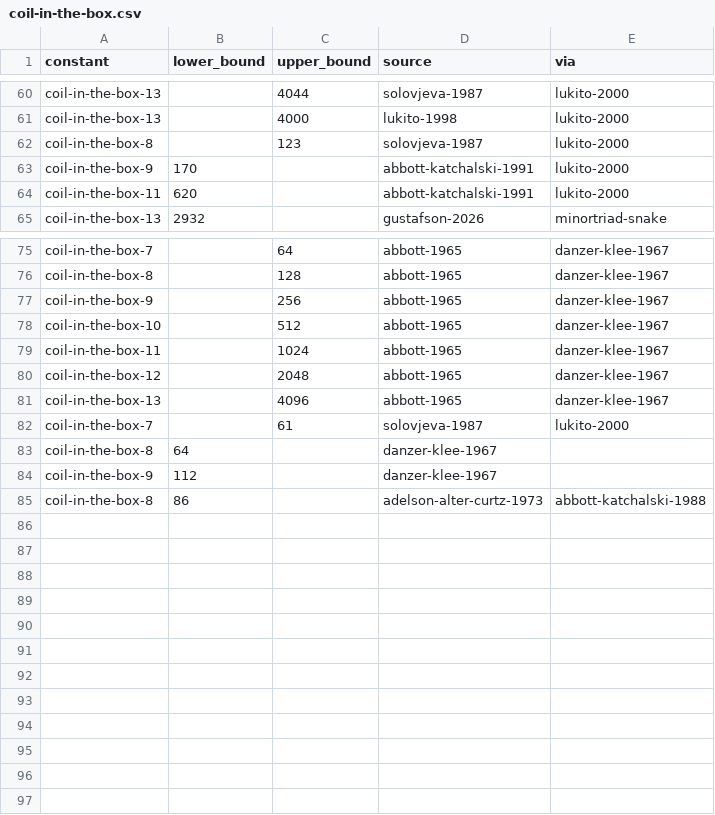
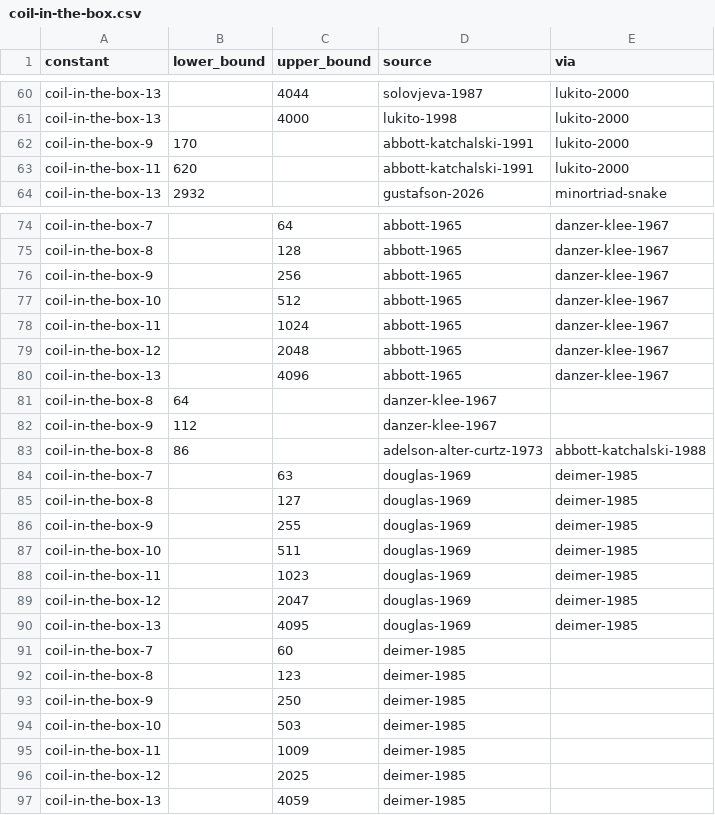
Before and after one commit to daniel-munro/leaps-in-bounds, a CSV file: literature/bounds/coil-in-the-box.csv, drawn as a sheet; only a part is shown, gaps mark what is left out; removed rows and columns are numbered as before the commit, all else as after; the diff names each change by its address in the sheet, - before the commit and + after, or states it on an @@ line.

```diff
--- a/literature/bounds/coil-in-the-box.csv
+++ b/literature/bounds/coil-in-the-box.csv
-row 62: coil-in-the-box-8 |  | 123 | solovjeva-1987 | lukito-2000
-row 82: coil-in-the-box-7 |  | 61 | solovjeva-1987 | lukito-2000
+row 84: coil-in-the-box-7 |  | 63 | douglas-1969 | deimer-1985
+row 85: coil-in-the-box-8 |  | 127 | douglas-1969 | deimer-1985
+row 86: coil-in-the-box-9 |  | 255 | douglas-1969 | deimer-1985
+row 87: coil-in-the-box-10 |  | 511 | douglas-1969 | deimer-1985
+row 88: coil-in-the-box-11 |  | 1023 | douglas-1969 | deimer-1985
+row 89: coil-in-the-box-12 |  | 2047 | douglas-1969 | deimer-1985
+row 90: coil-in-the-box-13 |  | 4095 | douglas-1969 | deimer-1985
+row 91: coil-in-the-box-7 |  | 60 | deimer-1985
+row 92: coil-in-the-box-8 |  | 123 | deimer-1985
+row 93: coil-in-the-box-9 |  | 250 | deimer-1985
+row 94: coil-in-the-box-10 |  | 503 | deimer-1985
+row 95: coil-in-the-box-11 |  | 1009 | deimer-1985
+row 96: coil-in-the-box-12 |  | 2025 | deimer-1985
+row 97: coil-in-the-box-13 |  | 4059 | deimer-1985
```
Also changed, not shown: literature/bounds/cap-set.csv, 2 other files.
